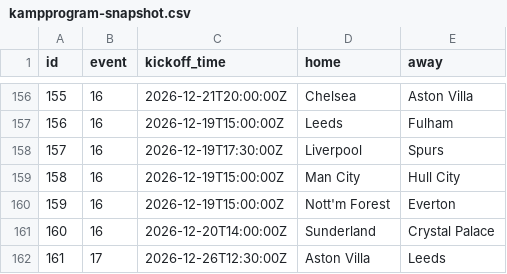
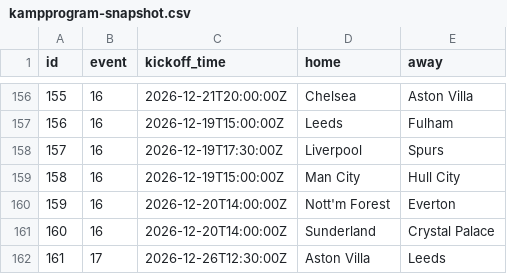
Before and after one commit to steinim/fpl2627, a CSV file: state/kampprogram-snapshot.csv, drawn as a sheet; only a part is shown, gaps mark what is left out.

```diff
--- a/state/kampprogram-snapshot.csv
+++ b/state/kampprogram-snapshot.csv
@@ -159,3 +159,3 @@ id,event,kickoff_time,home,away
 158,16,2026-12-19T15:00:00Z,Man City,Hull City
-159,16,2026-12-19T15:00:00Z,Nott'm Forest,Everton
+159,16,2026-12-20T14:00:00Z,Nott'm Forest,Everton
 160,16,2026-12-20T14:00:00Z,Sunderland,Crystal Palace
```
Also changed, not shown: 1 other file.
